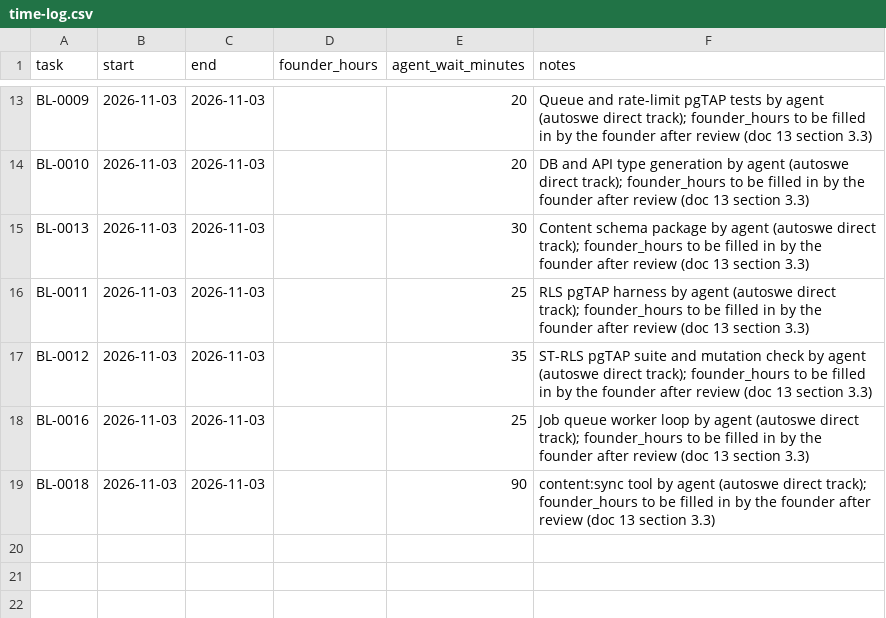
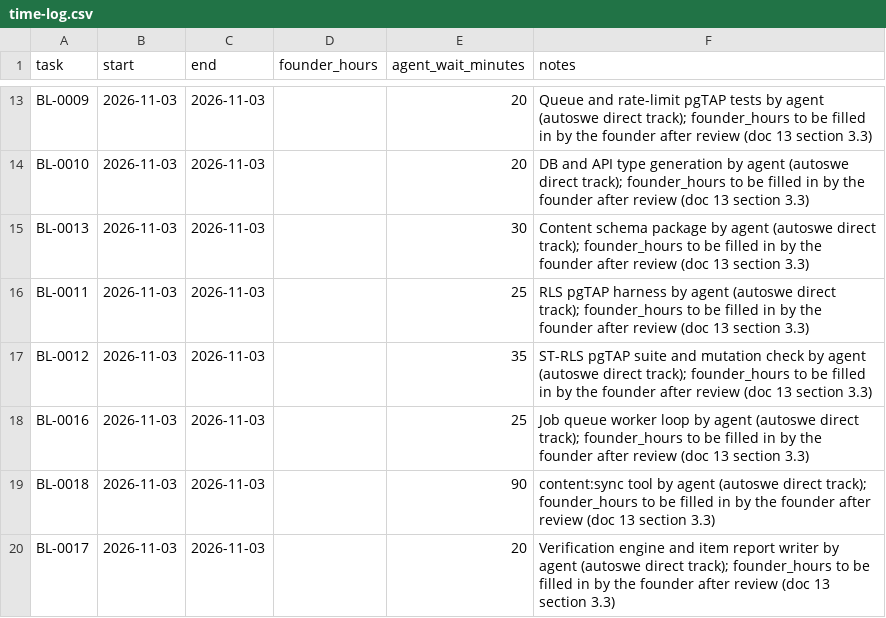
Before and after one commit to A-Stefanachi/polymath, a CSV file: polymath-app-spec/docs/time-log.csv, drawn as a sheet; only a part is shown, gaps mark what is left out.

```diff
--- a/polymath-app-spec/docs/time-log.csv
+++ b/polymath-app-spec/docs/time-log.csv
@@ -19 +19,2 @@ BL-0016,2026-11-03,2026-11-03,,25,Job queue worker loop by agent (autoswe direct
 BL-0018,2026-11-03,2026-11-03,,90,content:sync tool by agent (autoswe direct track); founder_hours to be filled in by the founder after review (doc 13 section 3.3)
+BL-0017,2026-11-03,2026-11-03,,20,Verification engine and item report writer by agent (autoswe direct track); founder_hours to be filled in by the founder after review (doc 13 section 3.3)
```
Also changed, not shown: 9 other files.
